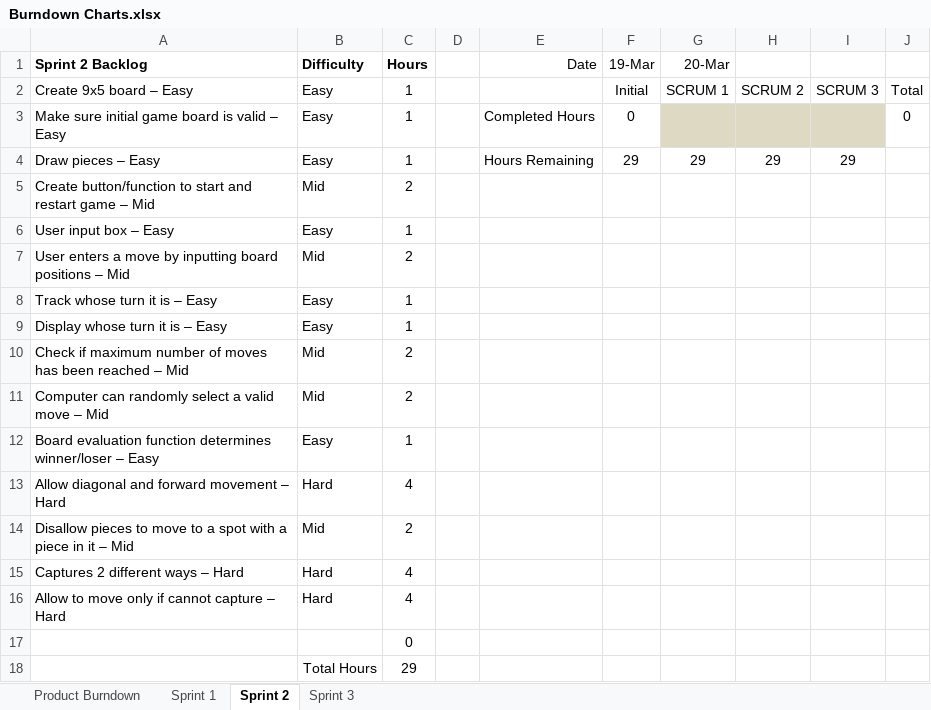
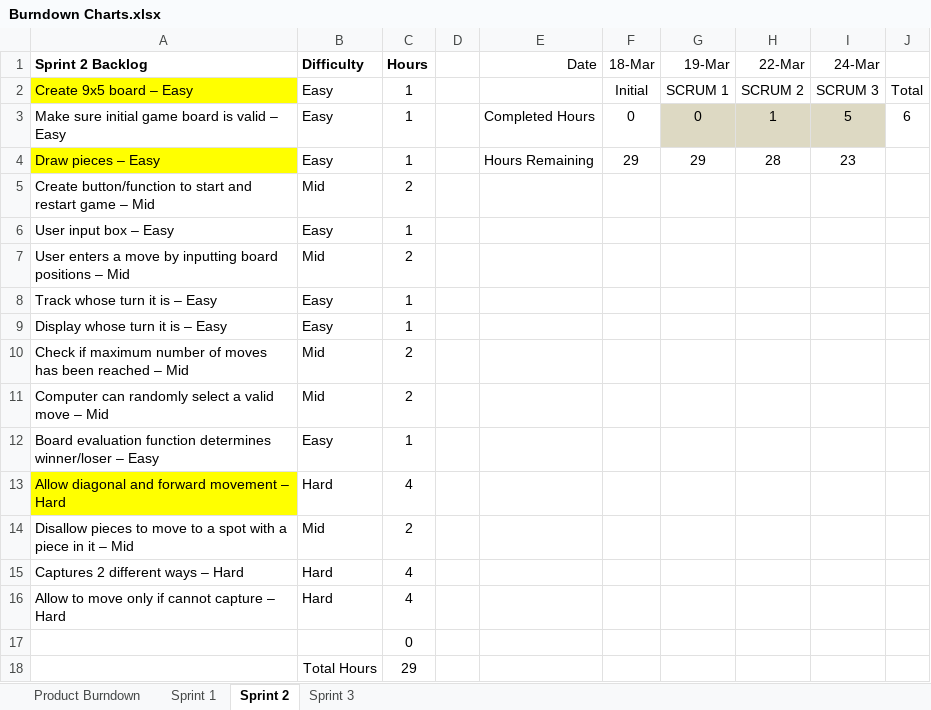
Before and after one commit to mileshick/CSCE315-Project2, an Excel workbook: Burndown Charts.xlsx, sheet Sprint 2, drawn as a sheet; values as stored, in another font and other column widths than the file's, no borders; charts and pictures not drawn; the diff names each change by its address in the sheet, - before the commit and + after, or states it on an @@ line.

```diff
--- a/Burndown Charts.xlsx (sheet Sprint 2)
+++ b/Burndown Charts.xlsx (sheet Sprint 2)
-F1: 19-Mar
+F1: 18-Mar
-G1: 20-Mar
+G1: 19-Mar
-H1: (empty)
+H1: 22-Mar
-I1: (empty)
+I1: 24-Mar
-A2 fill: none
+A2 fill: #FFFF00
-G3 (19-Mar): (empty)
+G3 (19-Mar): 0
-H3 (22-Mar): (empty)
+H3 (22-Mar): 1
-I3 (24-Mar): (empty)
+I3 (24-Mar): 5
-J3: 0
+J3: 6
-A4 fill: none
+A4 fill: #FFFF00
-H4 (22-Mar): 29
+H4 (22-Mar): 28
-I4 (24-Mar): 29
+I4 (24-Mar): 23
-A13 fill: none
+A13 fill: #FFFF00
```
Also changed, not shown: sheet Sprint 3, sheet Product Burndown, sheet Sprint 1, formulas that keep their value, charts or pictures, 3 other files.
